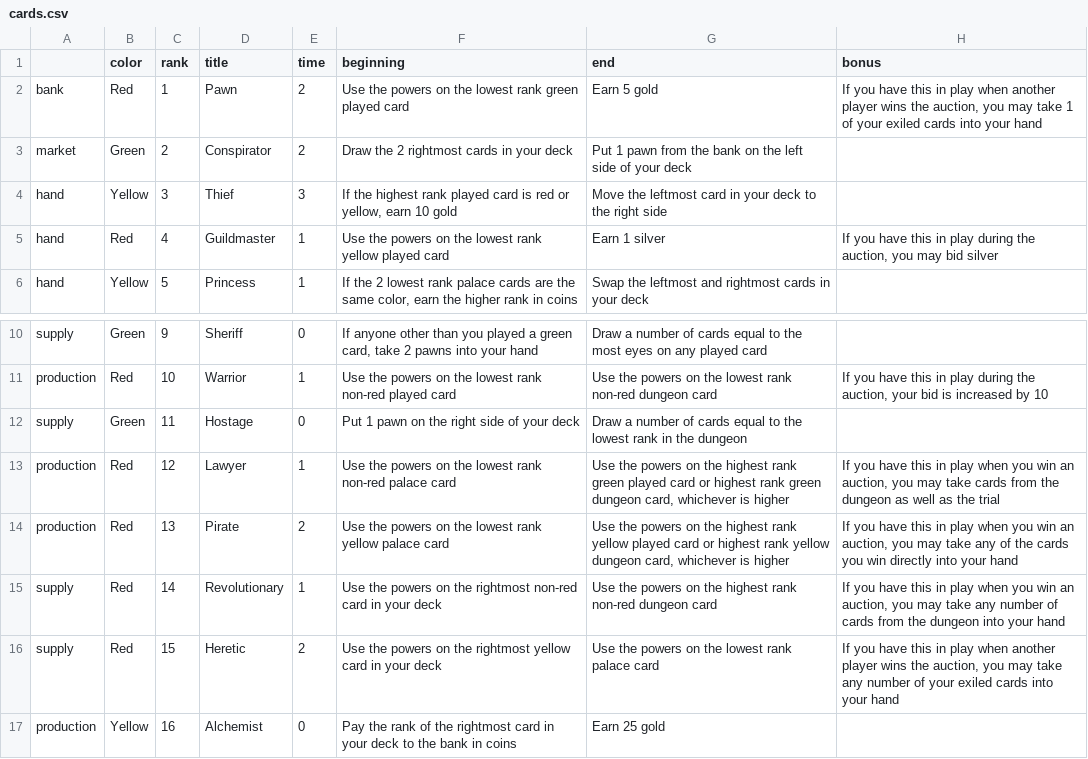
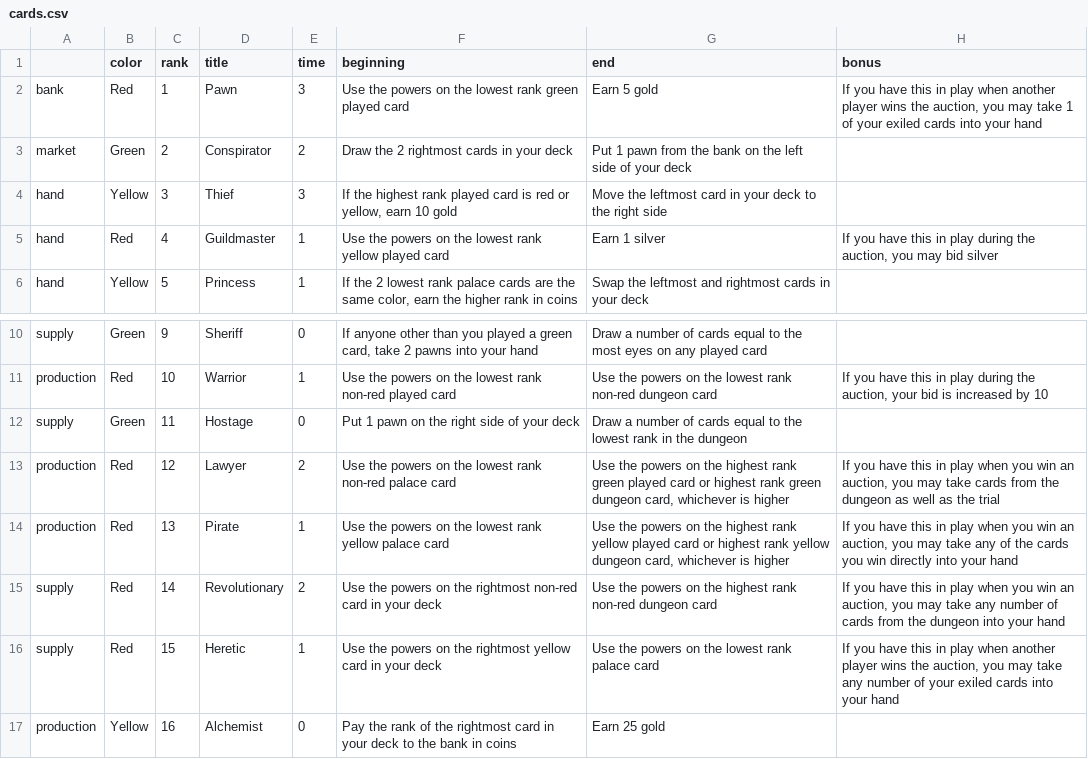
Before and after one commit to danielgstephenson/svgcards, a CSV file: cards.csv, drawn as a sheet; only a part is shown, gaps mark what is left out; the diff names each change by its address in the sheet, - before the commit and + after, or states it on an @@ line.

Commit message:
Tweaked cards

```diff
--- a/cards.csv
+++ b/cards.csv
-E2 (time): 2
+E2 (time): 3
-E13 (time): 1
+E13 (time): 2
-E14 (time): 2
+E14 (time): 1
-E15 (time): 1
+E15 (time): 2
-E16 (time): 2
+E16 (time): 1
```
Also changed, not shown: 2 other files.
